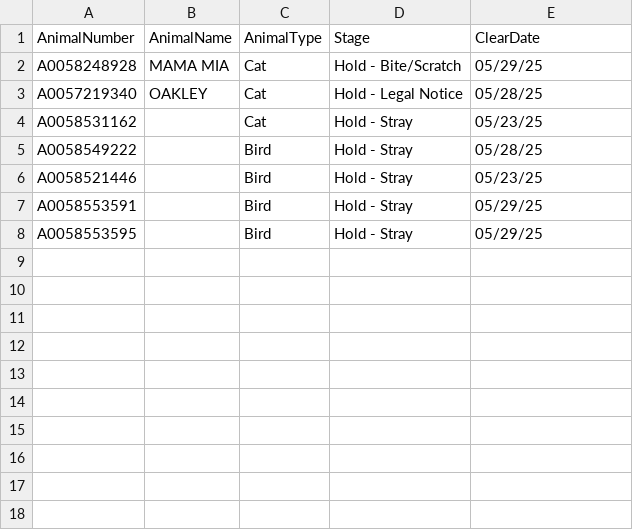
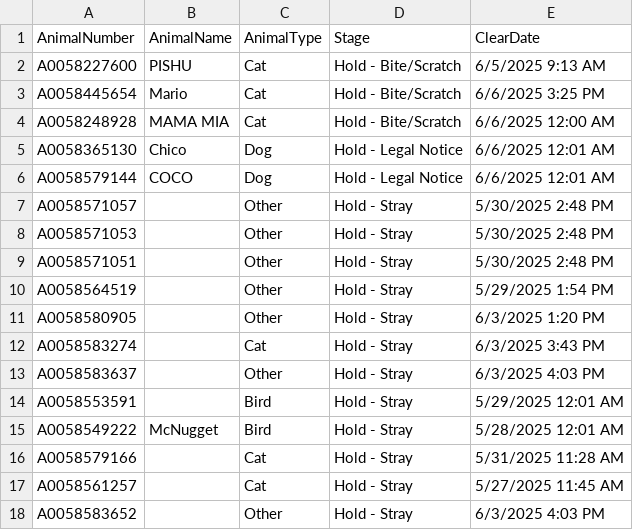
Before and after one commit to zsprowls/SPCA_Rounds, a CSV file: clear.csv, drawn as a sheet.

Commit message:
Add files via upload

```diff
--- a/clear.csv
+++ b/clear.csv
@@ -1,8 +1,18 @@
 AnimalNumber,AnimalName,AnimalType,Stage,ClearDate
-A0058248928,MAMA MIA,Cat,Hold - Bite/Scratch,05/29/25
-A0057219340,OAKLEY,Cat,Hold - Legal Notice,05/28/25
-A0058531162,,Cat,Hold - Stray,05/23/25
-A0058549222,,Bird,Hold - Stray,05/28/25
-A0058521446,,Bird,Hold - Stray,05/23/25
-A0058553591,,Bird,Hold - Stray,05/29/25
-A0058553595,,Bird,Hold - Stray,05/29/25
+A0058227600,PISHU,Cat,Hold - Bite/Scratch,6/5/2025 9:13 AM
+A0058445654,Mario,Cat,Hold - Bite/Scratch,6/6/2025 3:25 PM
+A0058248928,MAMA MIA,Cat,Hold - Bite/Scratch,6/6/2025 12:00 AM
+A0058365130,Chico,Dog,Hold - Legal Notice,6/6/2025 12:01 AM
+A0058579144,COCO,Dog,Hold - Legal Notice,6/6/2025 12:01 AM
+A0058571057,,Other,Hold - Stray,5/30/2025 2:48 PM
+A0058571053,,Other,Hold - Stray,5/30/2025 2:48 PM
+A0058571051,,Other,Hold - Stray,5/30/2025 2:48 PM
+A0058564519,,Other,Hold - Stray,5/29/2025 1:54 PM
+A0058580905,,Other,Hold - Stray,6/3/2025 1:20 PM
+A0058583274,,Cat,Hold - Stray,6/3/2025 3:43 PM
+A0058583637,,Other,Hold - Stray,6/3/2025 4:03 PM
+A0058553591,,Bird,Hold - Stray,5/29/2025 12:01 AM
+A0058549222,McNugget,Bird,Hold - Stray,5/28/2025 12:01 AM
+A0058579166,,Cat,Hold - Stray,5/31/2025 11:28 AM
+A0058561257,,Cat,Hold - Stray,5/27/2025 11:45 AM
+A0058583652,,Other,Hold - Stray,6/3/2025 4:03 PM
```
